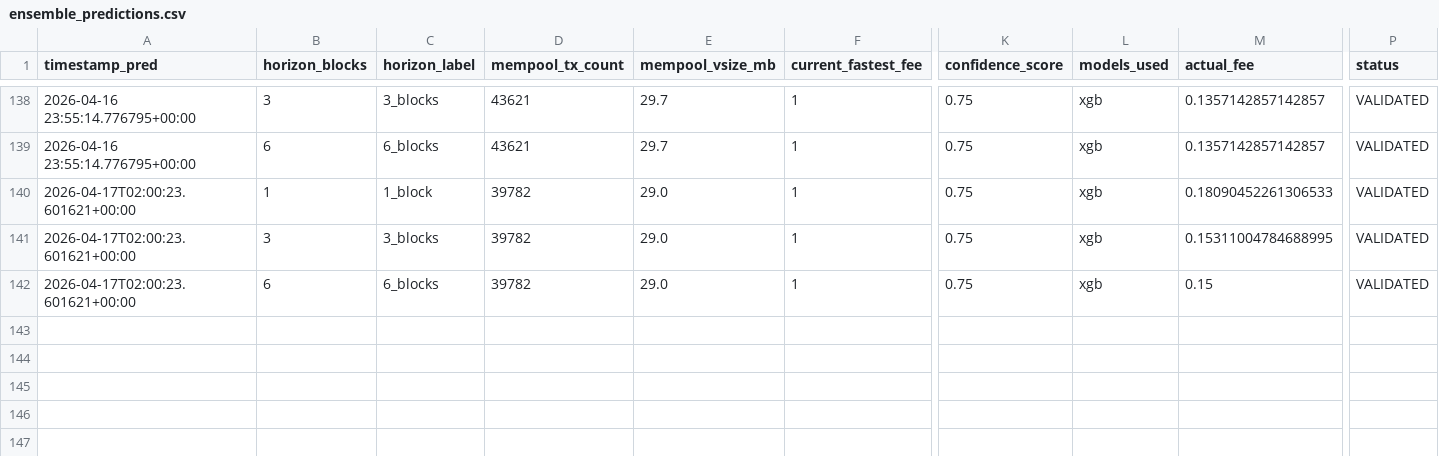
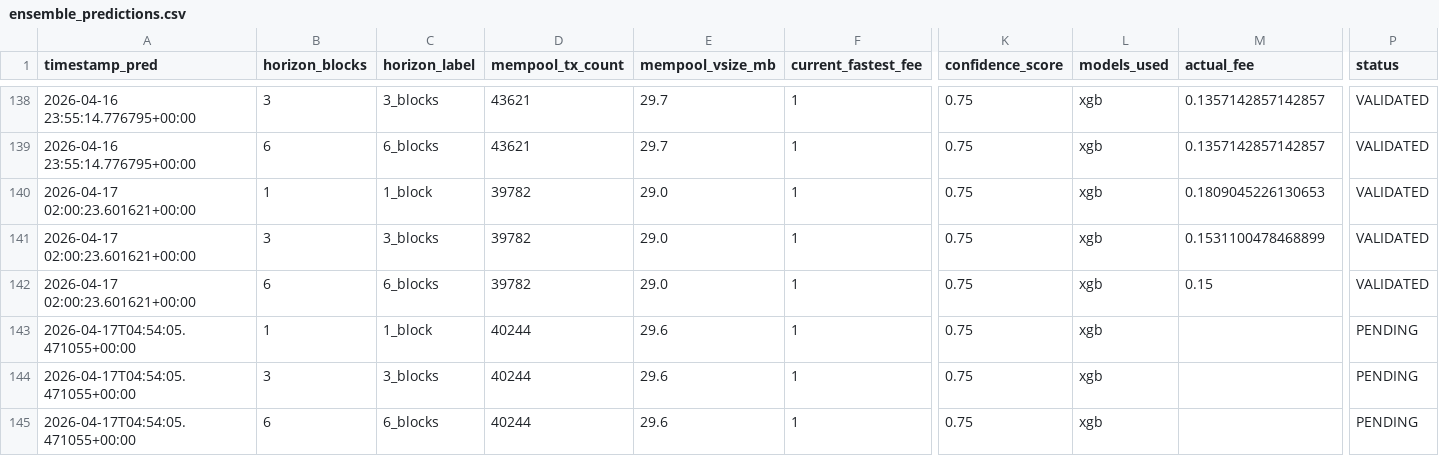
Before and after one commit to CUBOPLUS-BTC/bitcoin-mempool-fee-predictor, a CSV file: predictions/ensemble_predictions.csv, drawn as a sheet; only a part is shown, gaps mark what is left out; rows hold the shown columns only; the diff names each change by its address in the sheet, - before the commit and + after, or states it on an @@ line.

```diff
--- a/predictions/ensemble_predictions.csv
+++ b/predictions/ensemble_predictions.csv
-A140:A142 (timestamp_pred): 2026-04-17T02:00:23.601621+00:00
+A140:A142 (timestamp_pred): 2026-04-17 02:00:23.601621+00:00
-M140 (actual_fee): 0.18090452261306533
+M140 (actual_fee): 0.1809045226130653
-M141 (actual_fee): 0.15311004784688995
+M141 (actual_fee): 0.1531100478468899
+row 143: 2026-04-17T04:54:05.471055+00:00 | 1 | 1_block | 40244 | 29.6 | 1 | 0.75 | xgb |  | PENDING
+row 144: 2026-04-17T04:54:05.471055+00:00 | 3 | 3_blocks | 40244 | 29.6 | 1 | 0.75 | xgb |  | PENDING
+row 145: 2026-04-17T04:54:05.471055+00:00 | 6 | 6_blocks | 40244 | 29.6 | 1 | 0.75 | xgb |  | PENDING
```
